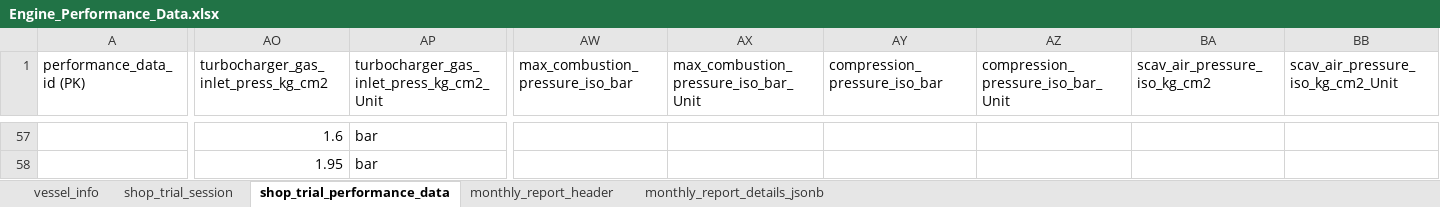
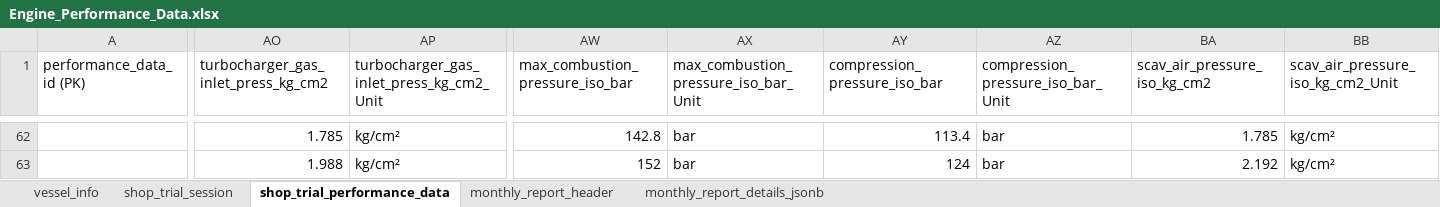
Before and after one commit to Staunch-Software/Workplace, an Excel workbook: Aepms-backend/data/Engine_Performance_Data.xlsx, sheet shop_trial_performance_data, drawn as a sheet; only a part is shown, gaps mark what is left out; values as stored, in another font and other column widths than the file's, no cell formats; table styles not drawn; addresses are those after the commit; the diff covers the shown part only; the diff names each change by its address in the sheet, - before the commit and + after, or states it on an @@ line.

```diff
--- a/Aepms-backend/data/Engine_Performance_Data.xlsx (sheet shop_trial_performance_data)
+++ b/Aepms-backend/data/Engine_Performance_Data.xlsx (sheet shop_trial_performance_data)
-AO62: 1.6
+AO62: 1.785
-AP62:AP63: bar
+AP62:AP63: kg/cm²
-AW62 (max_combustion_pressure_iso_bar): (empty)
+AW62 (max_combustion_pressure_iso_bar): 142.8
-AX62:AX63: (empty)
+AX62:AX63: bar
-AY62 (compression_pressure_iso_bar): (empty)
+AY62 (compression_pressure_iso_bar): 113.4
-AZ62:AZ63: (empty)
+AZ62:AZ63: bar
-BA62 (scav_air_pressure_iso_kg_cm2): (empty)
+BA62 (scav_air_pressure_iso_kg_cm2): 1.785
-BB62:BB63: (empty)
+BB62:BB63: kg/cm²
-AO63: 1.95
+AO63: 1.988
-AW63 (max_combustion_pressure_iso_bar): (empty)
+AW63 (max_combustion_pressure_iso_bar): 152
-AY63 (compression_pressure_iso_bar): (empty)
+AY63 (compression_pressure_iso_bar): 124
-BA63 (scav_air_pressure_iso_kg_cm2): (empty)
+BA63 (scav_air_pressure_iso_kg_cm2): 2.192
```
Also changed, not shown: 21 added rows, 2 removed rows and 529 edited cells elsewhere in this sheet, sheet vessel_info, cell formats, 3 other files.
